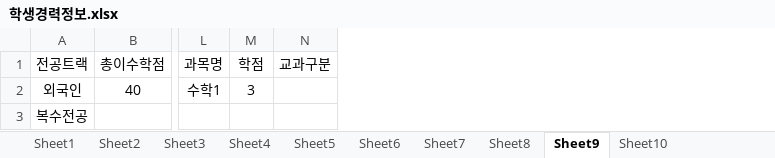
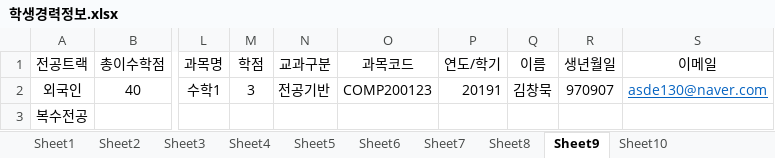
Before and after one commit to o-star/software_design, an Excel workbook: 학생경력정보.xlsx, sheet Sheet9, drawn as a sheet; only a part is shown, gaps mark what is left out; values as stored, in another font and other column widths than the file's, no borders; the diff names each change by its address in the sheet, - before the commit and + after, or states it on an @@ line.

```diff
--- a/학생경력정보.xlsx (sheet Sheet9)
+++ b/학생경력정보.xlsx (sheet Sheet9)
+column O (과목코드), row 2: COMP200123
+column P (연도/학기), row 2: 20191
+column Q (이름), row 2: 김창묵
+column R (생년월일), row 2: 970907
+column S (이메일), row 2: asde130@naver.com
-N2 (교과구분): (empty)
+N2 (교과구분): 전공기반
```
Also changed, not shown: sheet Sheet2, sheet Sheet3, sheet Sheet7, sheet Sheet8, sheet Sheet6, sheet Sheet10, 2 more sheets.
